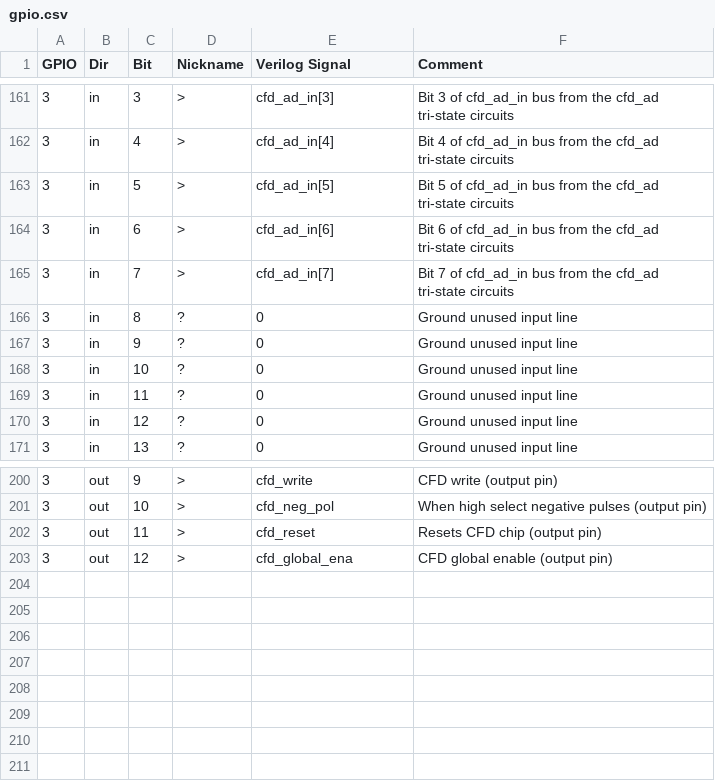
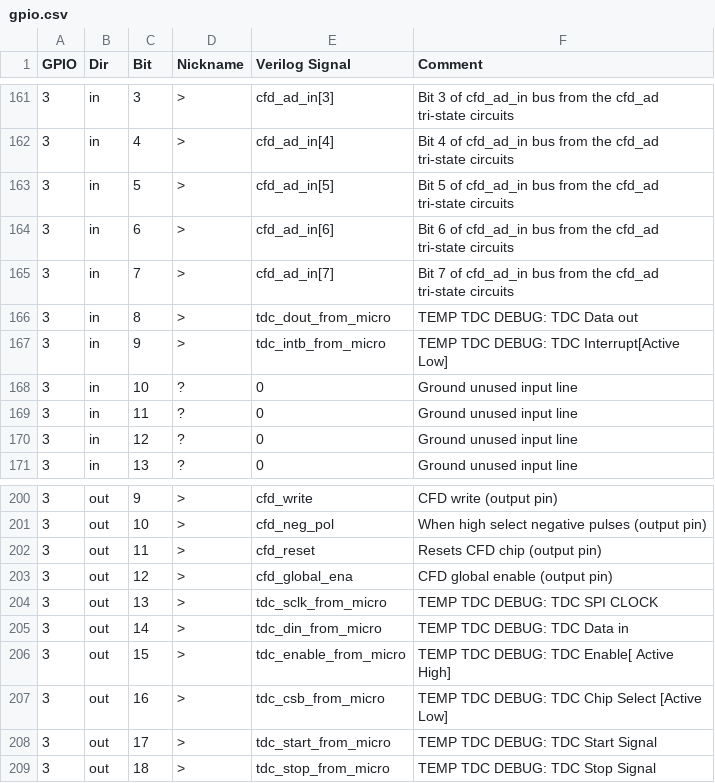
Before and after one commit to Prince-John/cfd-psd-fpga, a CSV file: psd_fpga.all_src/gpio/gpio.csv, drawn as a sheet; only a part is shown, gaps mark what is left out.

```diff
--- a/psd_fpga.all_src/gpio/gpio.csv
+++ b/psd_fpga.all_src/gpio/gpio.csv
@@ -165,4 +165,4 @@ GPIO,Dir,Bit,Nickname,Verilog Signal,Comment
 3,in,7,>,cfd_ad_in[7],Bit 7 of cfd_ad_in bus from the cfd_ad tri-state circuits
-3,in,8,?,0,Ground unused input line
-3,in,9,?,0,Ground unused input line
+3,in,8,>,tdc_dout_from_micro,TEMP TDC DEBUG: TDC Data out
+3,in,9,>,tdc_intb_from_micro,TEMP TDC DEBUG: TDC Interrupt[Active Low]
 3,in,10,?,0,Ground unused input line
@@ -203 +203,7 @@ GPIO,Dir,Bit,Nickname,Verilog Signal,Comment
 3,out,12,>,cfd_global_ena,CFD global enable (output pin)
+3,out,13,>,tdc_sclk_from_micro,TEMP TDC DEBUG: TDC SPI CLOCK
+3,out,14,>,tdc_din_from_micro,TEMP TDC DEBUG: TDC Data in
+3,out,15,>,tdc_enable_from_micro,TEMP TDC DEBUG: TDC Enable[ Active High]
+3,out,16,>,tdc_csb_from_micro,TEMP TDC DEBUG: TDC Chip Select [Active Low]
+3,out,17,>,tdc_start_from_micro,TEMP TDC DEBUG: TDC Start Signal
+3,out,18,>,tdc_stop_from_micro,TEMP TDC DEBUG: TDC Stop Signal
```
Also changed, not shown: 13 other files.
